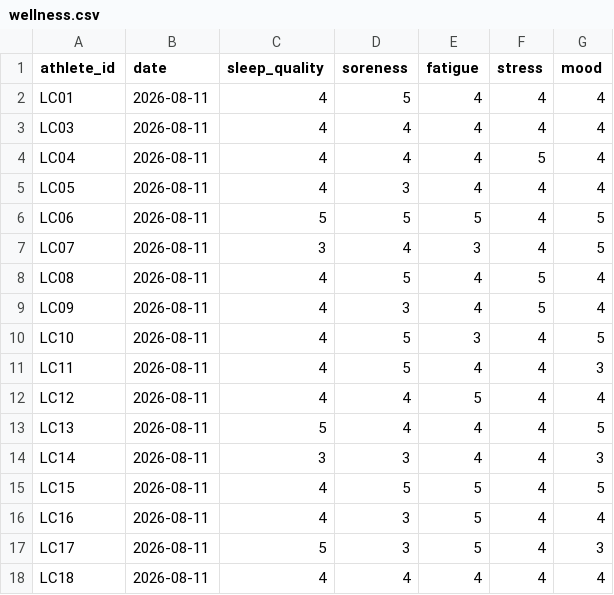
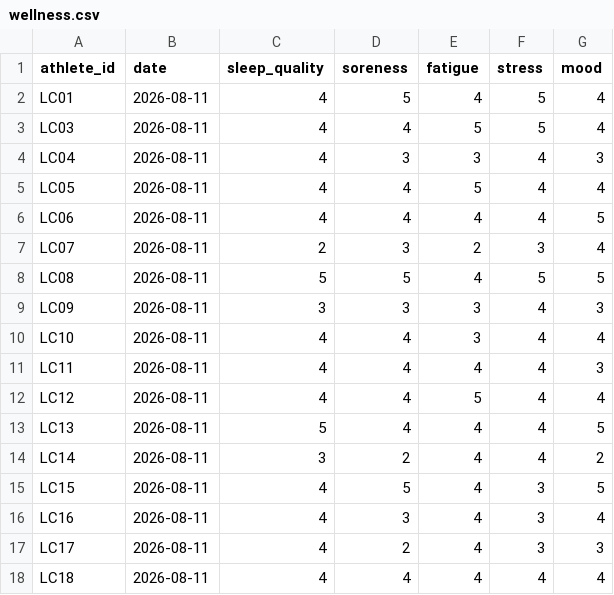
Before and after one commit to maurocastillomd/lineup-card, a CSV file: data/fictional/inbox/2026-08-11/wellness.csv, drawn as a sheet; only a part is shown; the diff covers the shown part only.

```diff
--- a/data/fictional/inbox/2026-08-11/wellness.csv
+++ b/data/fictional/inbox/2026-08-11/wellness.csv
@@ -1,18 +1,18 @@
 athlete_id,date,sleep_quality,soreness,fatigue,stress,mood
-LC01,2026-08-11,4,5,4,4,4
-LC03,2026-08-11,4,4,4,4,4
-LC04,2026-08-11,4,4,4,5,4
-LC05,2026-08-11,4,3,4,4,4
-LC06,2026-08-11,5,5,5,4,5
-LC07,2026-08-11,3,4,3,4,5
-LC08,2026-08-11,4,5,4,5,4
-LC09,2026-08-11,4,3,4,5,4
-LC10,2026-08-11,4,5,3,4,5
-LC11,2026-08-11,4,5,4,4,3
+LC01,2026-08-11,4,5,4,5,4
+LC03,2026-08-11,4,4,5,5,4
+LC04,2026-08-11,4,3,3,4,3
+LC05,2026-08-11,4,4,5,4,4
+LC06,2026-08-11,4,4,4,4,5
+LC07,2026-08-11,2,3,2,3,4
+LC08,2026-08-11,5,5,4,5,5
+LC09,2026-08-11,3,3,3,4,3
+LC10,2026-08-11,4,4,3,4,4
+LC11,2026-08-11,4,4,4,4,3
 LC12,2026-08-11,4,4,5,4,4
 LC13,2026-08-11,5,4,4,4,5
-LC14,2026-08-11,3,3,4,4,3
-LC15,2026-08-11,4,5,5,4,5
-LC16,2026-08-11,4,3,5,4,4
-LC17,2026-08-11,5,3,5,4,3
+LC14,2026-08-11,3,2,4,4,2
+LC15,2026-08-11,4,5,4,3,5
+LC16,2026-08-11,4,3,4,3,4
+LC17,2026-08-11,4,2,4,3,3
 LC18,2026-08-11,4,4,4,4,4
```
Also changed, not shown: 16 edited cells elsewhere in this file, data/fictional/inbox/2026-08-12/wellness.csv, data/fictional/inbox/2026-08-13/wellness.csv, 57 other files.
